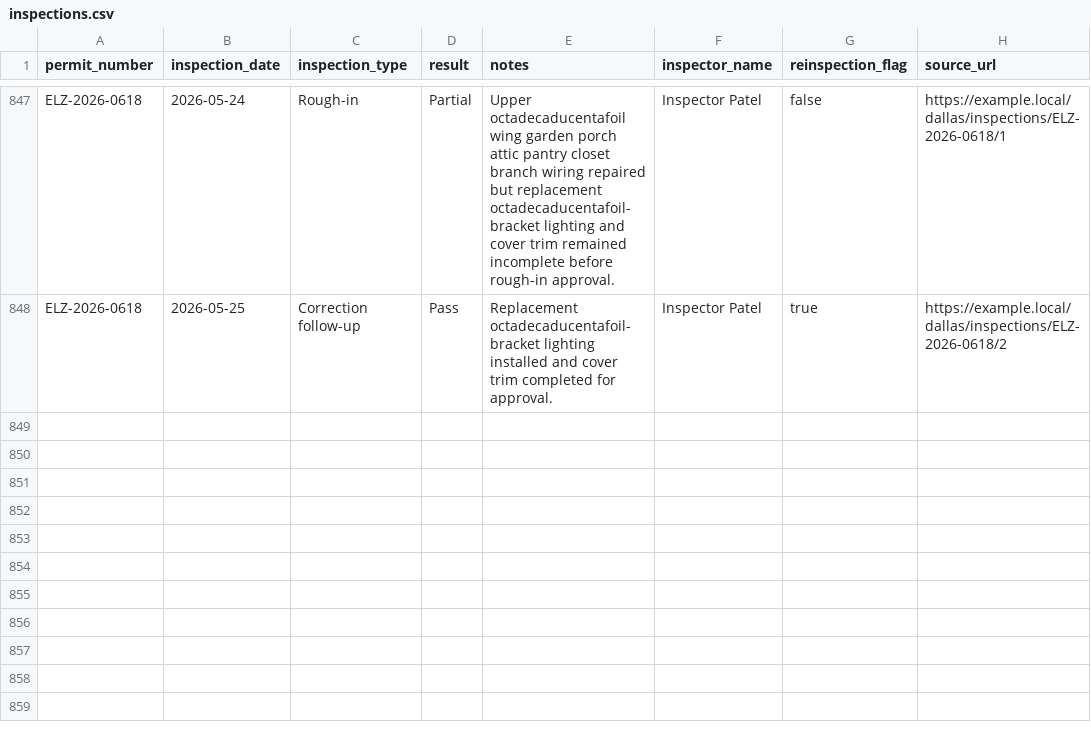
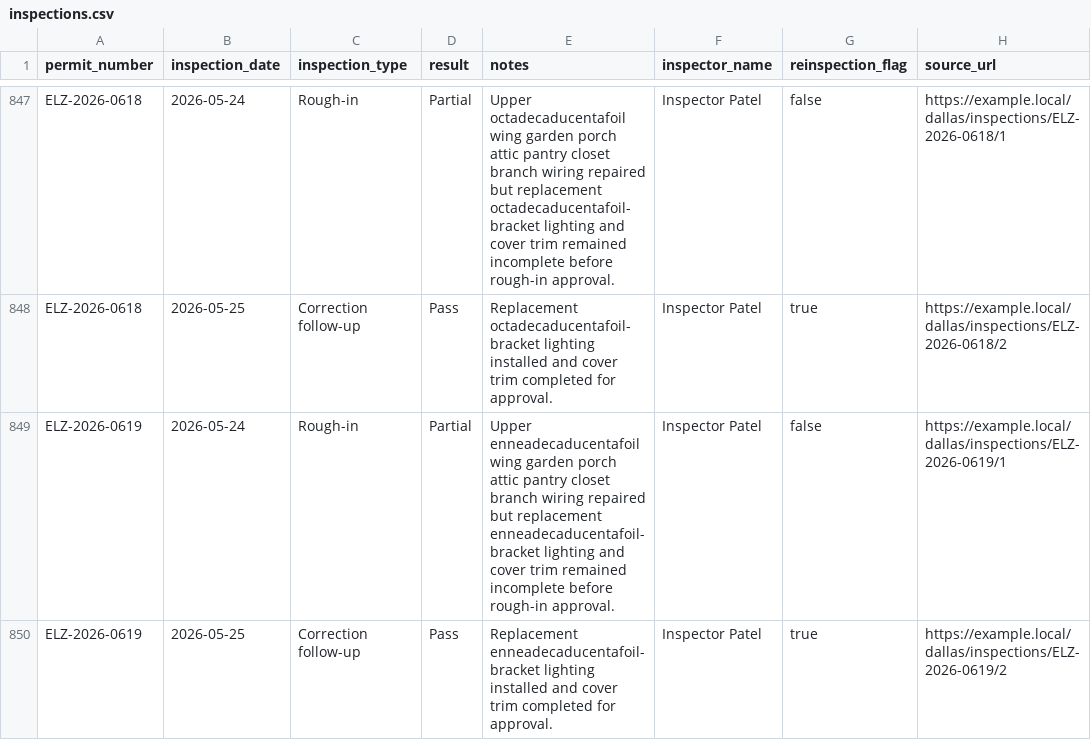
Before and after one commit to matthoffner/tuner-landing, a CSV file: generated/raw/dallas-electrician-import-sample-v2/inspections.csv, drawn as a sheet; only a part is shown, gaps mark what is left out.

```diff
--- a/generated/raw/dallas-electrician-import-sample-v2/inspections.csv
+++ b/generated/raw/dallas-electrician-import-sample-v2/inspections.csv
@@ -848 +848,3 @@ ELZ-2026-0618,2026-05-24,Rough-in,Partial,Upper octadecaducentafoil wing garden
 ELZ-2026-0618,2026-05-25,Correction follow-up,Pass,Replacement octadecaducentafoil-bracket lighting installed and cover trim completed for approval.,Inspector Patel,true,https://example.local/dallas/inspections/ELZ-2026-0618/2
+ELZ-2026-0619,2026-05-24,Rough-in,Partial,Upper enneadecaducentafoil wing garden porch attic pantry closet branch wiring repaired but replacement enneadecaducentafoil-bracket lighting and cover trim remained incomplete before rough-in approval.,Inspector Patel,false,https://example.local/dallas/inspections/ELZ-2026-0619/1
+ELZ-2026-0619,2026-05-25,Correction follow-up,Pass,Replacement enneadecaducentafoil-bracket lighting installed and cover trim completed for approval.,Inspector Patel,true,https://example.local/dallas/inspections/ELZ-2026-0619/2
```
Also changed, not shown: generated/raw/dallas-electrician-import-sample-v2/permits.csv, 25 other files.
